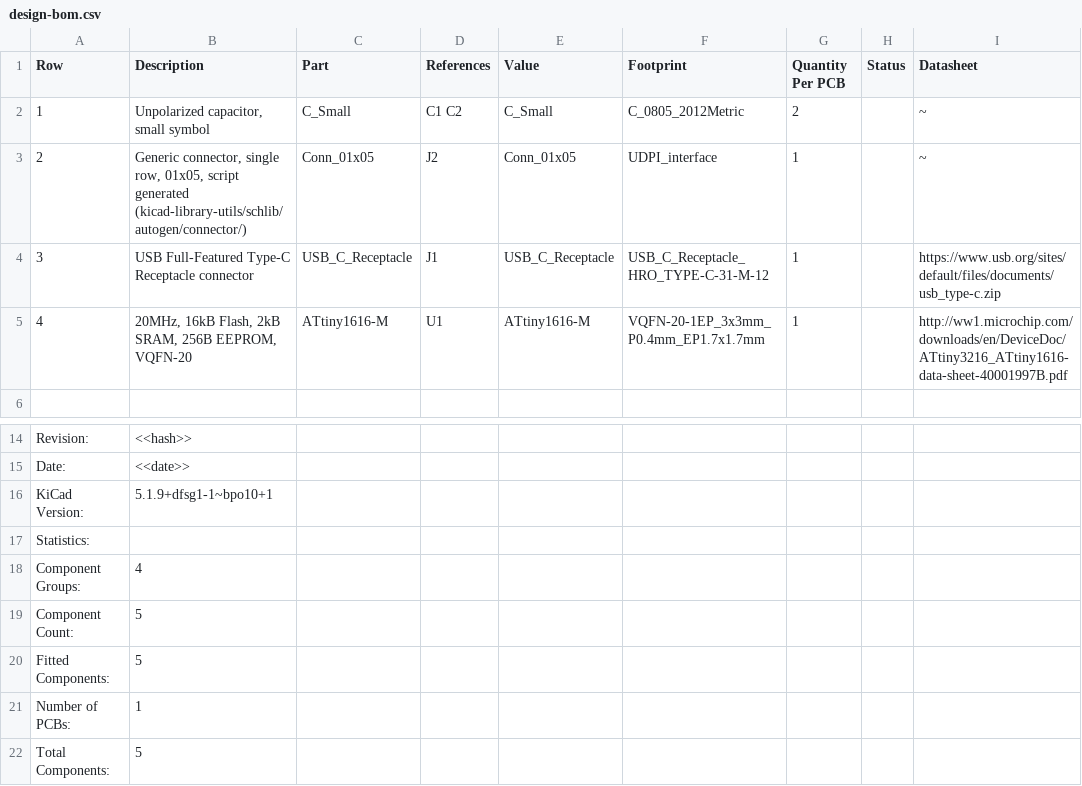
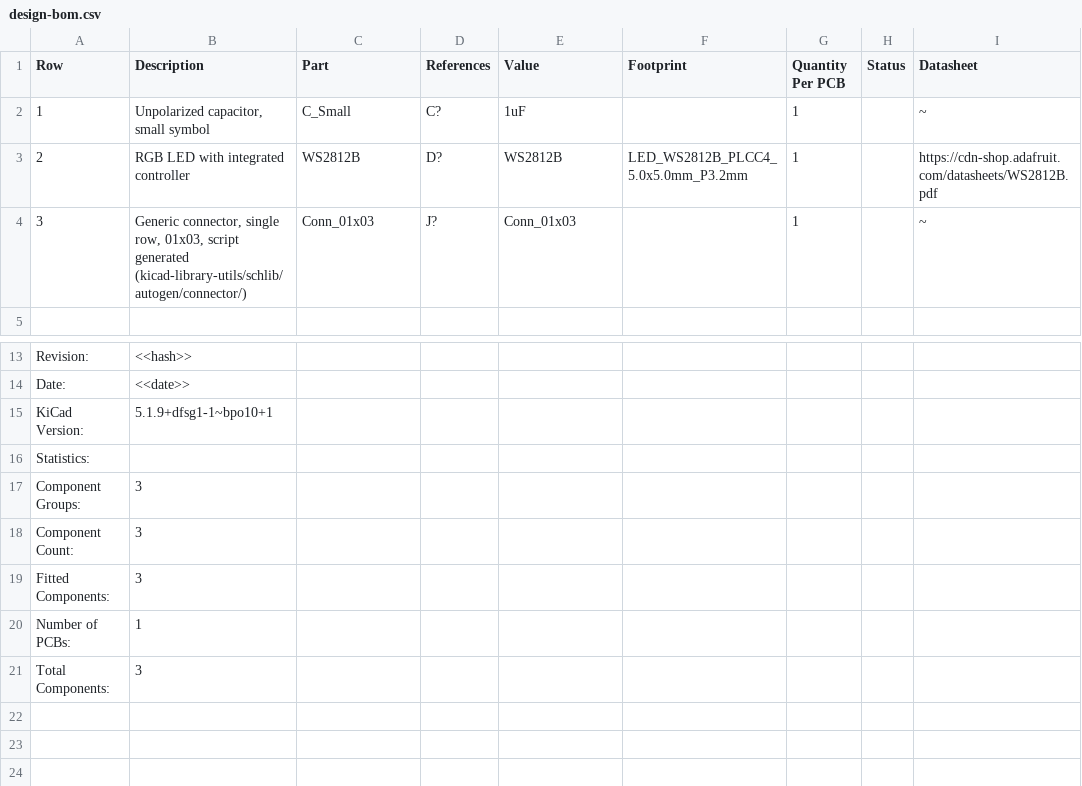
Before and after one commit to 42CrMo4/7Segment_hxmm, a CSV file: Fabrication/BoM/design-bom.csv, drawn as a sheet; only a part is shown, gaps mark what is left out.

```diff
--- a/Fabrication/BoM/design-bom.csv
+++ b/Fabrication/BoM/design-bom.csv
@@ -1,6 +1,5 @@
 Row,Description,Part,References,Value,Footprint,Quantity Per PCB,Status,Datasheet
-1,"Unpolarized capacitor, small symbol",C_Small,C1 C2,C_Small,C_0805_2012Metric,2, ,~
-2,"Generic connector, single row, 01x05, script generated (kicad-library-utils/schlib/autogen/connector/)",Conn_01x05,J2,Conn_01x05,UDPI_interface,1, ,~
-3,USB Full-Featured Type-C Receptacle connector,USB_C_Receptacle,J1,USB_C_Receptacle,USB_C_Receptacle_HRO_TYPE-C-31-M-12,1, ,https://www.usb.org/sites/default/files/documents/usb_type-c.zip
-4,"20MHz, 16kB Flash, 2kB SRAM, 256B EEPROM, VQFN-20",ATtiny1616-M,U1,ATtiny1616-M,VQFN-20-1EP_3x3mm_P0.4mm_EP1.7x1.7mm,1, ,http://ww1.microchip.com/downloads/en/DeviceDoc/ATtiny3216_ATtiny1616-data-sheet-40001997B.pdf
+1,"Unpolarized capacitor, small symbol",C_Small,C?,1uF,,1, ,~
+2,RGB LED with integrated controller,WS2812B,D?,WS2812B,LED_WS2812B_PLCC4_5.0x5.0mm_P3.2mm,1, ,https://cdn-shop.adafruit.com/datasheets/WS2812B.pdf
+3,"Generic connector, single row, 01x03, script generated (kicad-library-utils/schlib/autogen/connector/)",Conn_01x03,J?,Conn_01x03,,1, ,~
 
@@ -17,6 +16,6 @@ KiCad Version:,5.1.9+dfsg1-1~bpo10+1
 Statistics:
-Component Groups:,4
-Component Count:,5
-Fitted Components:,5
+Component Groups:,3
+Component Count:,3
+Fitted Components:,3
 Number of PCBs:,1
-Total Components:,5
+Total Components:,3
```
Also changed, not shown: Fabrication/BoM/design-bom-short.csv, 1 other file.
